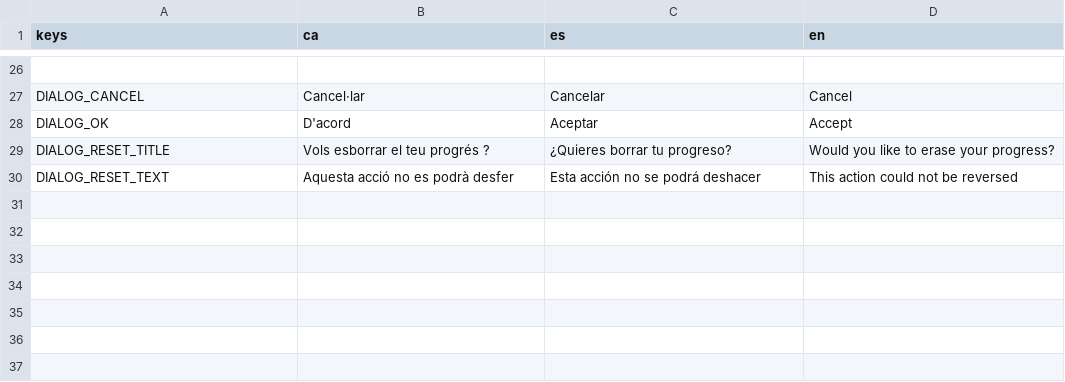
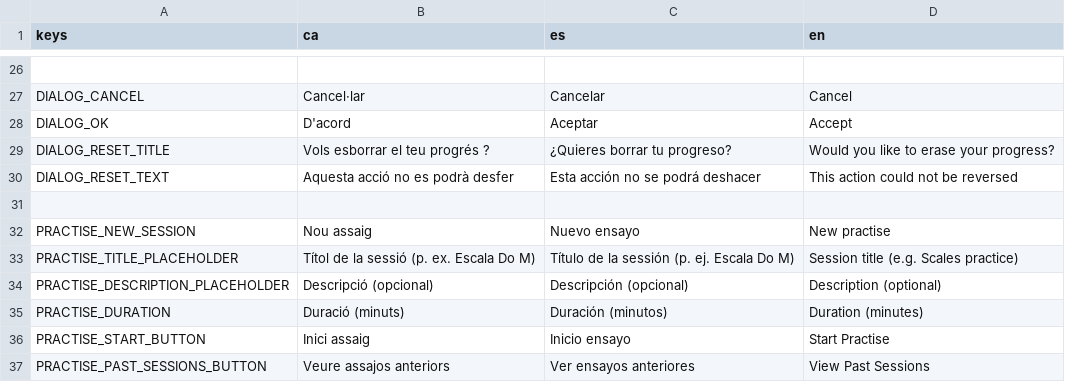
Before and after one commit to solsolet/MemoriaTFM, a CSV file: pianissimo/assets/i18n/translations.csv, drawn as a sheet; only a part is shown, gaps mark what is left out.

Commit message:
feat: pantalla configuració assaig

```diff
--- a/pianissimo/assets/i18n/translations.csv
+++ b/pianissimo/assets/i18n/translations.csv
@@ -30 +30,8 @@ DIALOG_RESET_TITLE, Vols esborrar el teu progrés ?, ¿Quieres borrar tu progres
 DIALOG_RESET_TEXT, Aquesta acció no es podrà desfer, Esta acción no se podrá deshacer, This action could not be reversed
+
+PRACTISE_NEW_SESSION, Nou assaig, Nuevo ensayo, New practise
+PRACTISE_TITLE_PLACEHOLDER, Títol de la sessió (p. ex. Escala Do M), Título de la sessión (p. ej. Escala Do M), Session title (e.g. Scales practice)
+PRACTISE_DESCRIPTION_PLACEHOLDER, Descripció (opcional), Descripción (opcional), Description (optional)
+PRACTISE_DURATION, Duració (minuts), Duración (minutos), Duration (minutes)
+PRACTISE_START_BUTTON, Inici assaig, Inicio ensayo, Start Practise
+PRACTISE_PAST_SESSIONS_BUTTON, Veure assajos anteriors, Ver ensayos anteriores, View Past Sessions
```
Also changed, not shown: 12 other files.
